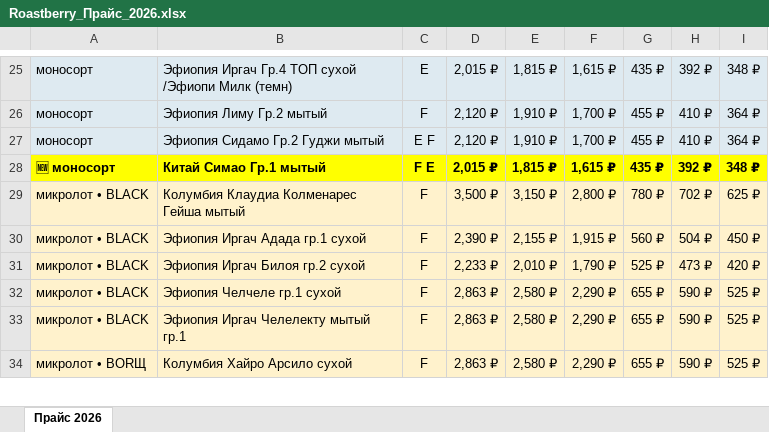
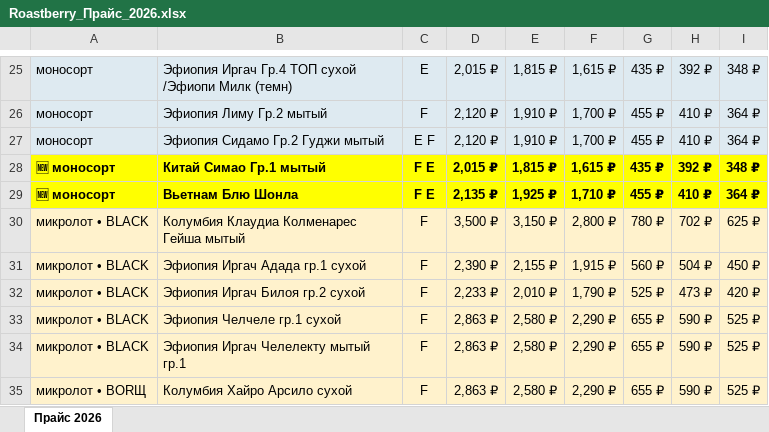
Before and after one commit to dimt1983/TG-BOT, an Excel workbook: tma_static/data/Roastberry_Прайс_2026.xlsx, sheet Прайс 2026, drawn as a sheet; only a part is shown, gaps mark what is left out; values as stored, in another font and other column widths than the file's, no borders; the diff names each change by its address in the sheet, - before the commit and + after, or states it on an @@ line.

Commit message:
Bishop: Добавлен Вьетнам Блю Шонла: прайс + 3 карточки (фильтр 1кг, эспрессо 1кг, ритейл 200г)

```diff
--- a/tma_static/data/Roastberry_Прайс_2026.xlsx (sheet Прайс 2026)
+++ b/tma_static/data/Roastberry_Прайс_2026.xlsx (sheet Прайс 2026)
+row 29: 🆕 моносорт | Вьетнам Блю Шонла | F E | 2,135 ₽ | 1,925 ₽ | 1,710 ₽ | 455 ₽ | 410 ₽ | 364 ₽
```
Also changed, not shown: 1 other file.
